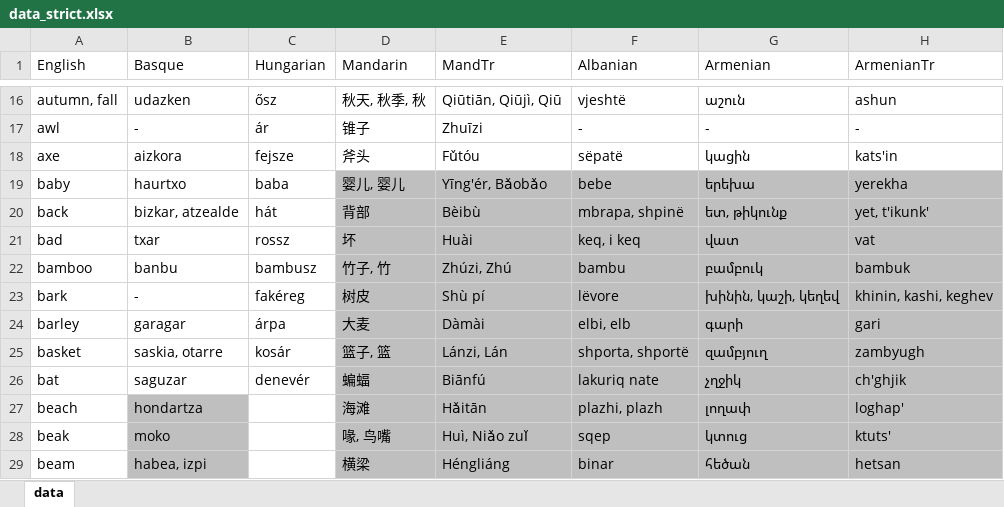
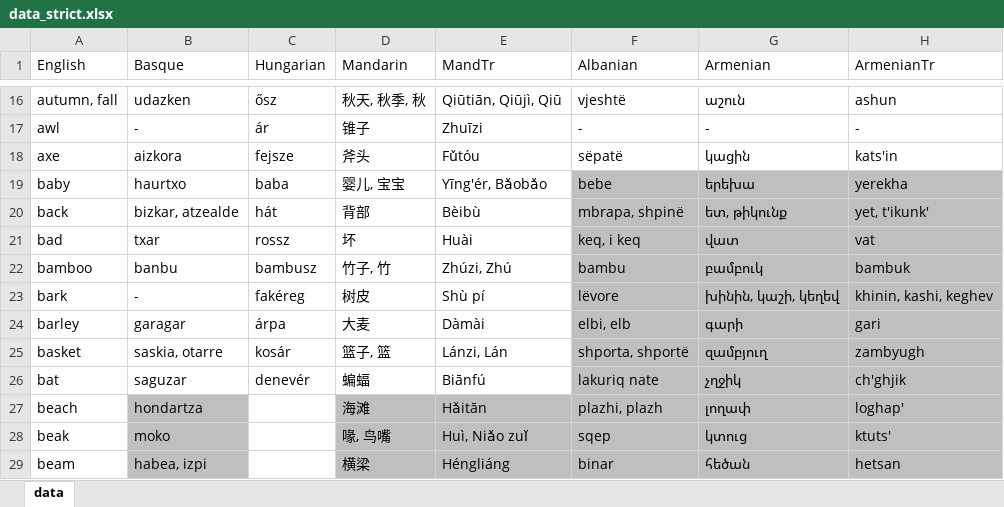
Before and after one commit to damiansp/linguistics, an Excel workbook: historical/data/data_strict.xlsx, sheet data, drawn as a sheet; only a part is shown, gaps mark what is left out; values as stored, in another font and other column widths than the file's, no borders; the diff names each change by its address in the sheet, - before the commit and + after, or states it on an @@ line.

```diff
--- a/historical/data/data_strict.xlsx (sheet data)
+++ b/historical/data/data_strict.xlsx (sheet data)
-D19 (Mandarin): 婴儿, 婴儿
+D19 (Mandarin): 婴儿, 宝宝
-D19:E26 fill: #BFBFBF
+D19:E26 fill: none
```
Also changed, not shown: historical/data/data.xlsx.
